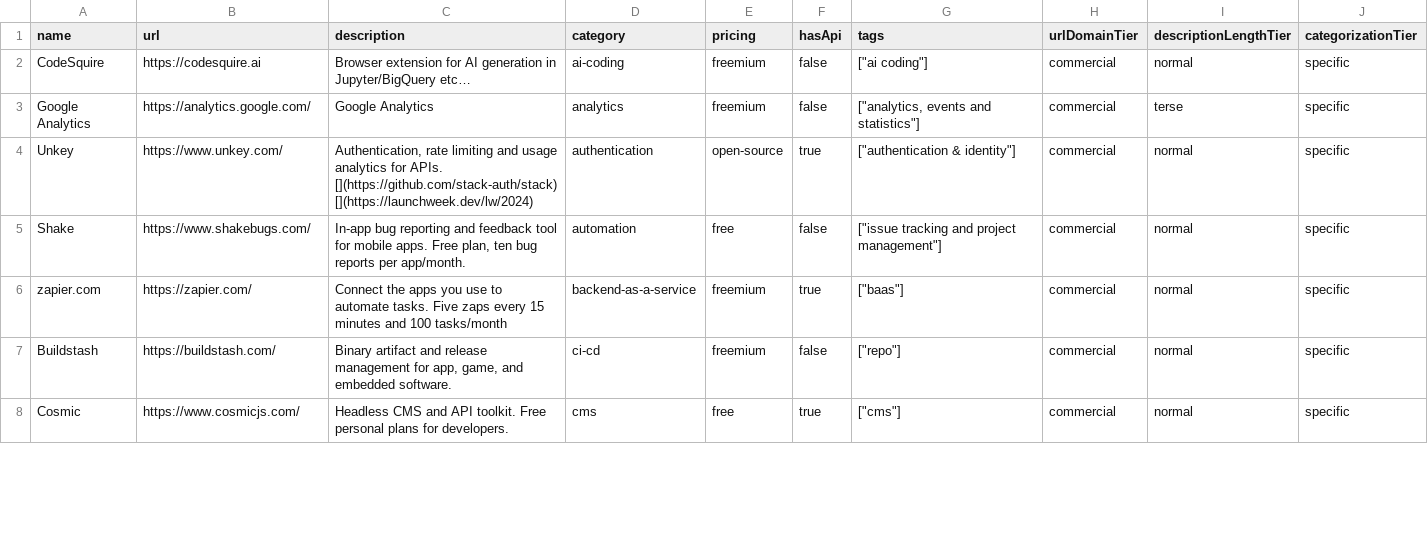
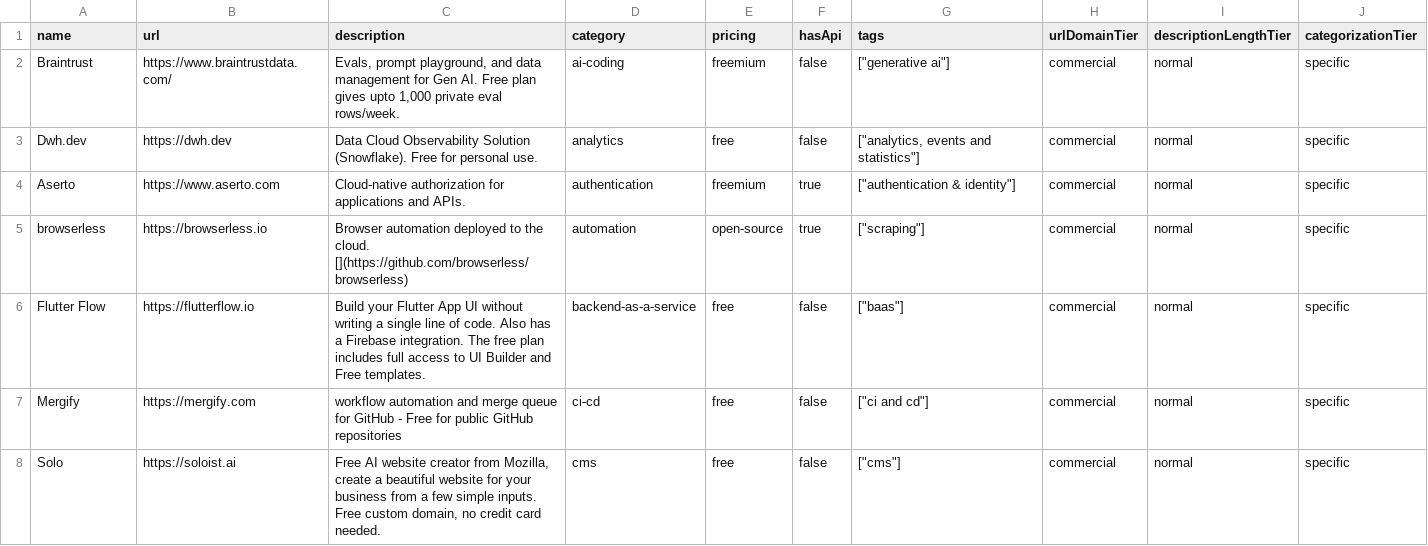
Before and after one commit to futdevpro/niche-datasets-free, a CSV file: developer-tools-sample.csv, drawn as a sheet; only a part is shown; the diff covers the shown part only.

Commit message:
data(developer-tools): 2026-05-20 refresh — +12 / -4 / 1634 total

```diff
--- a/developer-tools-sample.csv
+++ b/developer-tools-sample.csv
@@ -1,8 +1,8 @@
 name,url,description,category,pricing,hasApi,tags,urlDomainTier,descriptionLengthTier,categorizationTier
-CodeSquire,https://codesquire.ai,Browser extension for AI generation in Jupyter/BigQuery etc…,ai-coding,freemium,false,"[""ai coding""]",commercial,normal,specific
-Google Analytics,https://analytics.google.com/,Google Analytics,analytics,freemium,false,"[""analytics, events and statistics""]",commercial,terse,specific
-Unkey,https://www.unkey.com/,"Authentication, rate limiting and usage analytics for APIs. [](https://github.com/stack-auth/stack) [](https://launchweek.dev/lw/2024)",authentication,open-source,true,"[""authentication & identity""]",commercial,normal,specific
-Shake,https://www.shakebugs.com/,"In-app bug reporting and feedback tool for mobile apps. Free plan, ten bug reports per app/month.",automation,free,false,"[""issue tracking and project management""]",commercial,normal,specific
-zapier.com,https://zapier.com/,Connect the apps you use to automate tasks. Five zaps every 15 minutes and 100 tasks/month,backend-as-a-service,freemium,true,"[""baas""]",commercial,normal,specific
-Buildstash,https://buildstash.com/,"Binary artifact and release management for app, game, and embedded software.",ci-cd,freemium,false,"[""repo""]",commercial,normal,specific
-Cosmic,https://www.cosmicjs.com/,Headless CMS and API toolkit. Free personal plans for developers.,cms,free,true,"[""cms""]",commercial,normal,specific
+Braintrust,https://www.braintrustdata.com/,"Evals, prompt playground, and data management for Gen AI. Free plan gives upto 1,000 private eval rows/week.",ai-coding,freemium,false,"[""generative ai""]",commercial,normal,specific
+Dwh.dev,https://dwh.dev,Data Cloud Observability Solution (Snowflake). Free for personal use.,analytics,free,false,"[""analytics, events and statistics""]",commercial,normal,specific
+Aserto,https://www.aserto.com,Cloud-native authorization for applications and APIs.,authentication,freemium,true,"[""authentication & identity""]",commercial,normal,specific
+browserless,https://browserless.io,Browser automation deployed to the cloud. [](https://github.com/browserless/browserless),automation,open-source,true,"[""scraping""]",commercial,normal,specific
+Flutter Flow,https://flutterflow.io,Build your Flutter App UI without writing a single line of code. Also has a Firebase integration. The free plan includes full access to UI Builder and Free templates.,backend-as-a-service,free,false,"[""baas""]",commercial,normal,specific
+Mergify,https://mergify.com,workflow automation and merge queue for GitHub - Free for public GitHub repositories,ci-cd,free,false,"[""ci and cd""]",commercial,normal,specific
+Solo,https://soloist.ai,"Free AI website creator from Mozilla, create a beautiful website for your business from a few simple inputs. Free custom domain, no credit card needed.",cms,free,false,"[""cms""]",commercial,normal,specific
```
Also changed, not shown: 6 added rows, 6 removed rows and 29 edited cells elsewhere in this file, 4 other files.
